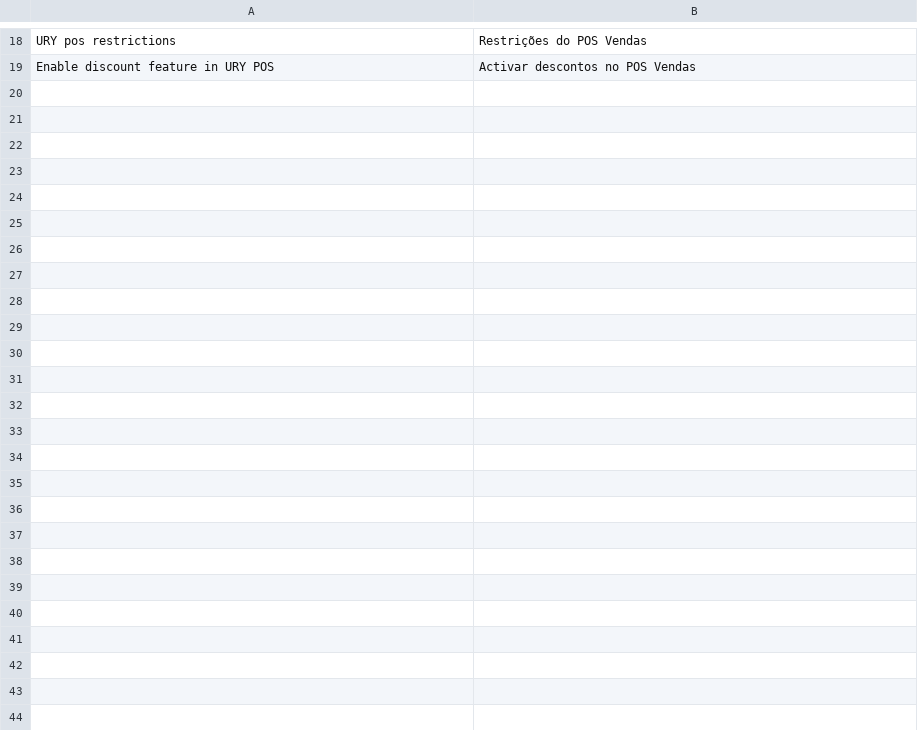
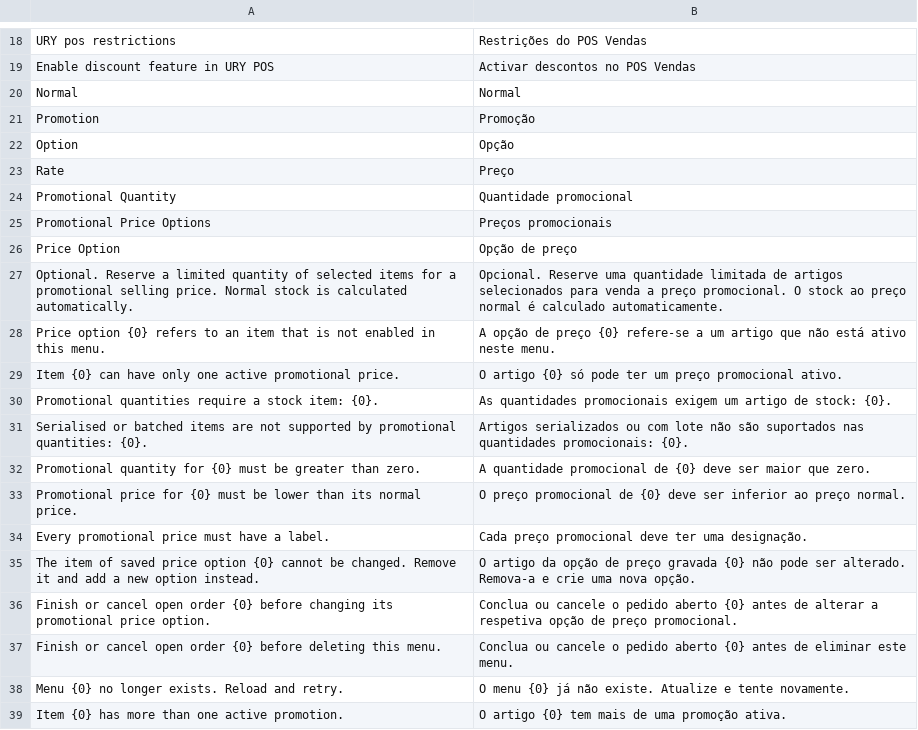
Before and after one commit to amussa/ury, a CSV file: ury/translations/pt.csv, drawn as a sheet; only a part is shown, gaps mark what is left out; the diff covers the shown part only.

Commit message:
feat(pos): add quantity-limited promotional prices

```diff
--- a/ury/translations/pt.csv
+++ b/ury/translations/pt.csv
@@ -19 +19,21 @@ URY pos restrictions,Restrições do POS Vendas
 Enable discount feature in URY POS,Activar descontos no POS Vendas
+Normal,Normal
+Promotion,Promoção
+Option,Opção
+Rate,Preço
+Promotional Quantity,Quantidade promocional
+Promotional Price Options,Preços promocionais
+Price Option,Opção de preço
+"Optional. Reserve a limited quantity of selected items for a promotional selling price. Normal stock is calculated automatically.","Opcional. Reserve uma quantidade limitada de artigos selecionados para venda a preço promocional. O stock ao preço normal é calculado automaticamente."
+"Price option {0} refers to an item that is not enabled in this menu.","A opção de preço {0} refere-se a um artigo que não está ativo neste menu."
+"Item {0} can have only one active promotional price.","O artigo {0} só pode ter um preço promocional ativo."
+"Promotional quantities require a stock item: {0}.","As quantidades promocionais exigem um artigo de stock: {0}."
+"Serialised or batched items are not supported by promotional quantities: {0}.","Artigos serializados ou com lote não são suportados nas quantidades promocionais: {0}."
+"Promotional quantity for {0} must be greater than zero.","A quantidade promocional de {0} deve ser maior que zero."
+"Promotional price for {0} must be lower than its normal price.","O preço promocional de {0} deve ser inferior ao preço normal."
+Every promotional price must have a label.,Cada preço promocional deve ter uma designação.
+"The item of saved price option {0} cannot be changed. Remove it and add a new option instead.","O artigo da opção de preço gravada {0} não pode ser alterado. Remova-a e crie uma nova opção."
+"Finish or cancel open order {0} before changing its promotional price option.","Conclua ou cancele o pedido aberto {0} antes de alterar a respetiva opção de preço promocional."
+"Finish or cancel open order {0} before deleting this menu.","Conclua ou cancele o pedido aberto {0} antes de eliminar este menu."
+"Menu {0} no longer exists. Reload and retry.","O menu {0} já não existe. Atualize e tente novamente."
+"Item {0} has more than one active promotion.","O artigo {0} tem mais de uma promoção ativa."
```
Also changed, not shown: 17 added rows elsewhere in this file, 53 other files.
